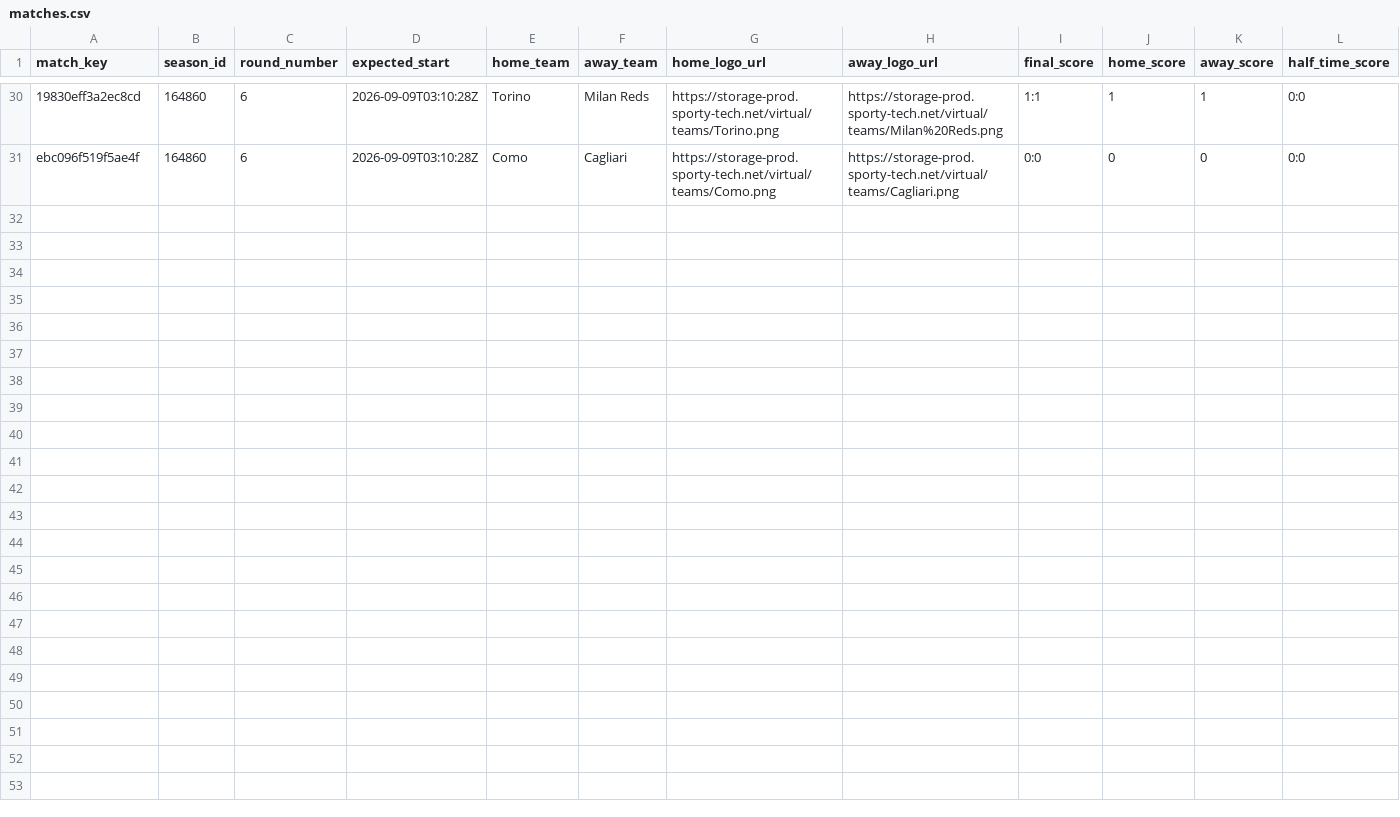
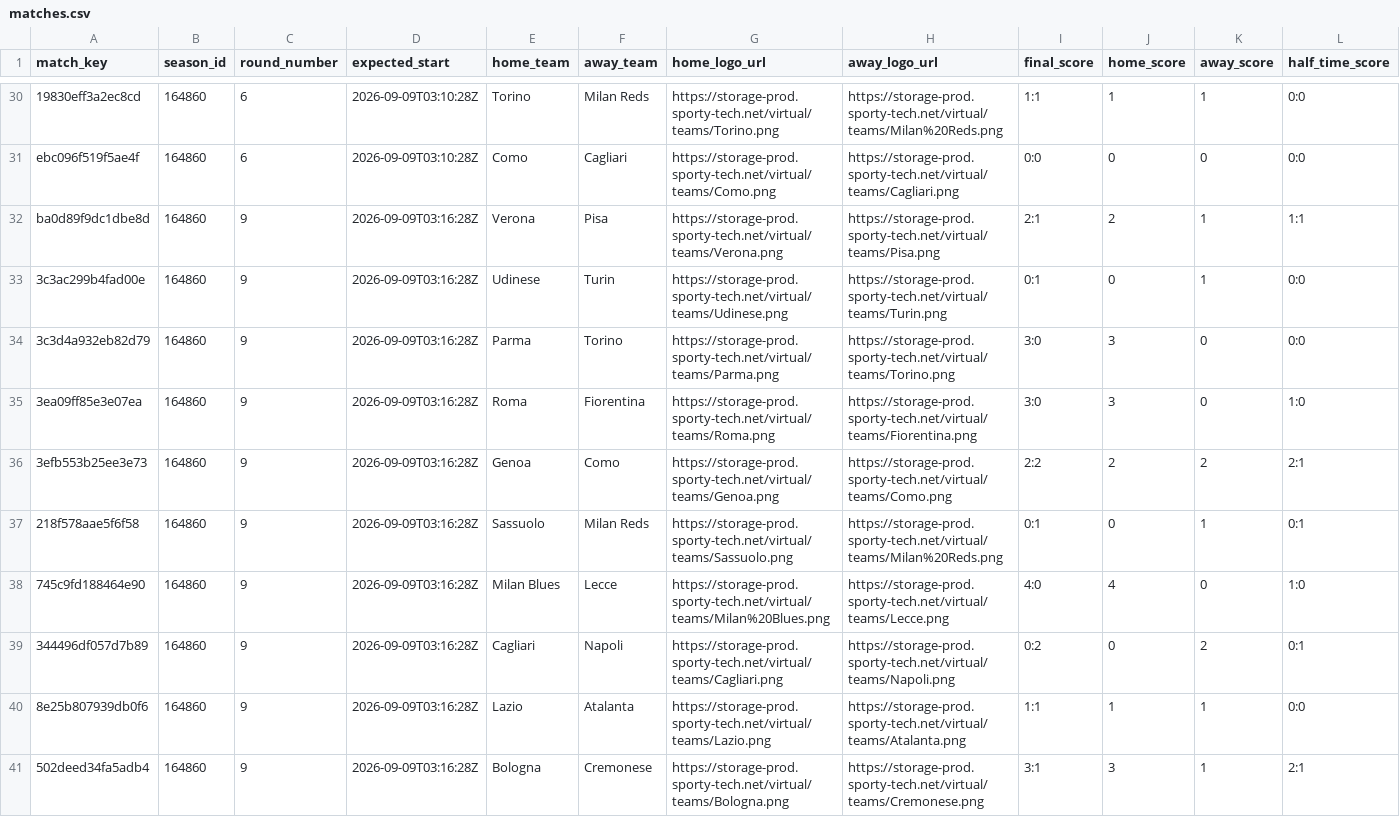
Before and after one commit to michaeldiary77-sys/virtual-leagues-collector, a CSV file: data/8036_italian-league/matches.csv, drawn as a sheet; only a part is shown, gaps mark what is left out; rows hold the shown columns only; the diff names each change by its address in the sheet, - before the commit and + after, or states it on an @@ line.

```diff
--- a/data/8036_italian-league/matches.csv
+++ b/data/8036_italian-league/matches.csv
+row 32: ba0d89f9dc1dbe8d | 164860 | 9 | 2026-09-09T03:16:28Z | Verona | Pisa | https://storage-prod.sporty-tech.net/virtual/teams/Verona.png | https://storage-prod.sporty-tech.net/virtual/teams/Pisa.png | 2:1 | 2 | 1 | 1:1
+row 33: 3c3ac299b4fad00e | 164860 | 9 | 2026-09-09T03:16:28Z | Udinese | Turin | https://storage-prod.sporty-tech.net/virtual/teams/Udinese.png | https://storage-prod.sporty-tech.net/virtual/teams/Turin.png | 0:1 | 0 | 1 | 0:0
+row 34: 3c3d4a932eb82d79 | 164860 | 9 | 2026-09-09T03:16:28Z | Parma | Torino | https://storage-prod.sporty-tech.net/virtual/teams/Parma.png | https://storage-prod.sporty-tech.net/virtual/teams/Torino.png | 3:0 | 3 | 0 | 0:0
+row 35: 3ea09ff85e3e07ea | 164860 | 9 | 2026-09-09T03:16:28Z | Roma | Fiorentina | https://storage-prod.sporty-tech.net/virtual/teams/Roma.png | https://storage-prod.sporty-tech.net/virtual/teams/Fiorentina.png | 3:0 | 3 | 0 | 1:0
+row 36: 3efb553b25ee3e73 | 164860 | 9 | 2026-09-09T03:16:28Z | Genoa | Como | https://storage-prod.sporty-tech.net/virtual/teams/Genoa.png | https://storage-prod.sporty-tech.net/virtual/teams/Como.png | 2:2 | 2 | 2 | 2:1
+row 37: 218f578aae5f6f58 | 164860 | 9 | 2026-09-09T03:16:28Z | Sassuolo | Milan Reds | https://storage-prod.sporty-tech.net/virtual/teams/Sassuolo.png | https://storage-prod.sporty-tech.net/virtual/teams/Milan%20Reds.png | 0:1 | 0 | 1 | 0:1
+row 38: 745c9fd188464e90 | 164860 | 9 | 2026-09-09T03:16:28Z | Milan Blues | Lecce | https://storage-prod.sporty-tech.net/virtual/teams/Milan%20Blues.png | https://storage-prod.sporty-tech.net/virtual/teams/Lecce.png | 4:0 | 4 | 0 | 1:0
+row 39: 344496df057d7b89 | 164860 | 9 | 2026-09-09T03:16:28Z | Cagliari | Napoli | https://storage-prod.sporty-tech.net/virtual/teams/Cagliari.png | https://storage-prod.sporty-tech.net/virtual/teams/Napoli.png | 0:2 | 0 | 2 | 0:1
+row 40: 8e25b807939db0f6 | 164860 | 9 | 2026-09-09T03:16:28Z | Lazio | Atalanta | https://storage-prod.sporty-tech.net/virtual/teams/Lazio.png | https://storage-prod.sporty-tech.net/virtual/teams/Atalanta.png | 1:1 | 1 | 1 | 0:0
+row 41: 502deed34fa5adb4 | 164860 | 9 | 2026-09-09T03:16:28Z | Bologna | Cremonese | https://storage-prod.sporty-tech.net/virtual/teams/Bologna.png | https://storage-prod.sporty-tech.net/virtual/teams/Cremonese.png | 3:1 | 3 | 1 | 2:1
```
Also changed, not shown: data/8035_english-league/matches.csv, data/8037_spanish-league/matches.csv, 40 other files.
